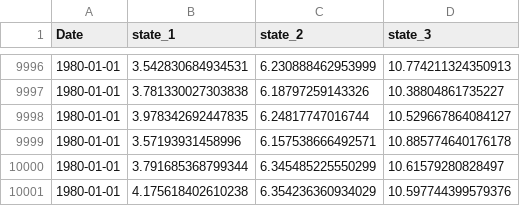
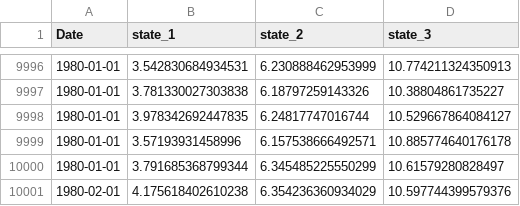
Before and after one commit to joe5saia/Hmc.jl, a CSV file: data/output/signals/official/low/filtered_means.csv, drawn as a sheet; only a part is shown, gaps mark what is left out.

```diff
--- a/data/output/signals/official/low/filtered_means.csv
+++ b/data/output/signals/official/low/filtered_means.csv
@@ -10000,2 +10000,2 @@ Date,state_1,state_2,state_3
 1980-01-01,3.791685368799344,6.345485225550299,10.61579280828497
-1980-01-01,4.175618402610238,6.354236360934029,10.597744399579376
+1980-02-01,4.175618402610238,6.354236360934029,10.597744399579376
```
Also changed, not shown: 17 other files.
